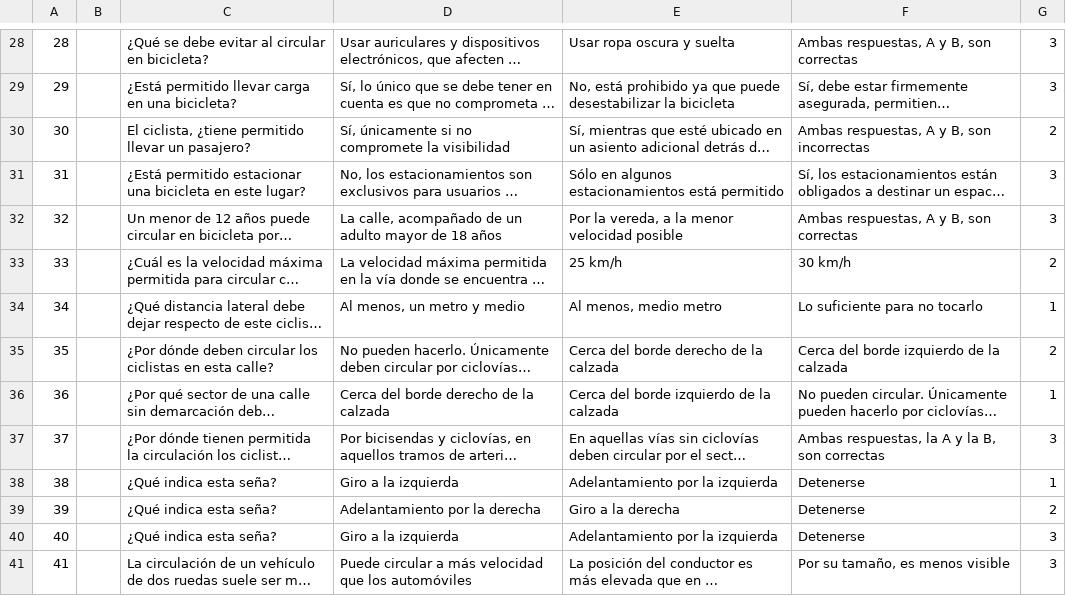
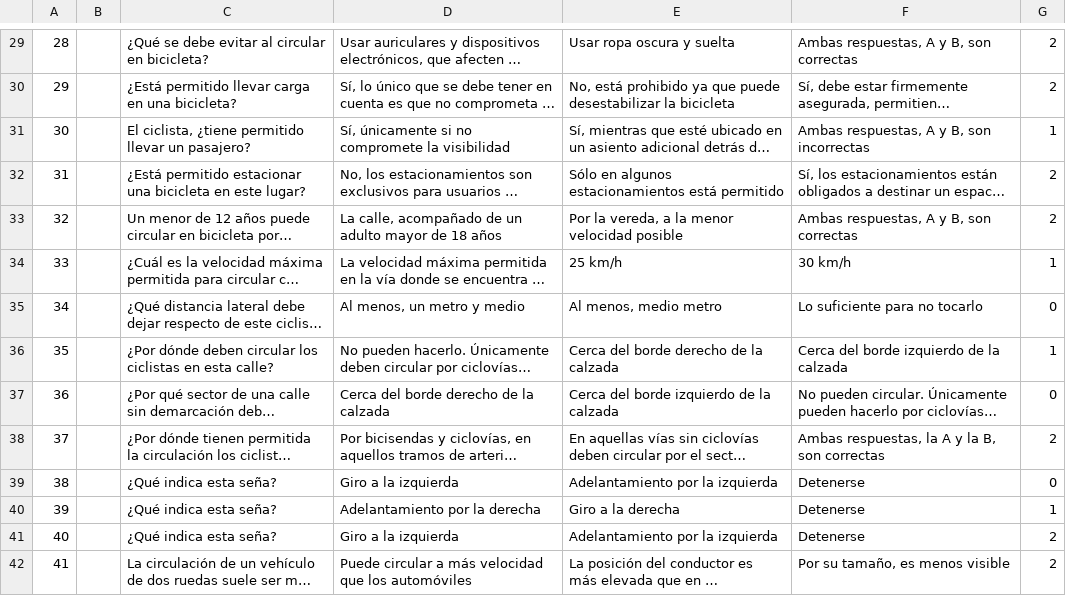
Before and after one commit to gaspypm/testConducir, a CSV file: testConducir/questions.csv, drawn as a sheet; only a part is shown, gaps mark what is left out; long unchanged cells end in …; addresses are those after the commit; the diff covers the shown part only; the diff names each change by its address in the sheet, - before the commit and + after, or states it on an @@ line.

```diff
--- a/testConducir/questions.csv
+++ b/testConducir/questions.csv
-G29:G30: 3
+G29:G30: 2
-G31: 2
+G31: 1
-G32:G33: 3
+G32:G33: 2
-G34: 2
+G34: 1
-G35: 1
+G35: 0
-G36: 2
+G36: 1
-G37: 1
+G37: 0
-G38: 3
+G38: 2
-G39: 1
+G39: 0
-G40: 2
+G40: 1
-G41:G42: 3
+G41:G42: 2
```
Also changed, not shown: 2 added rows, 1 removed row and 121 edited cells elsewhere in this file, 1 other file.
